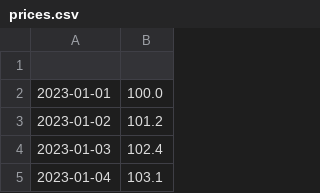
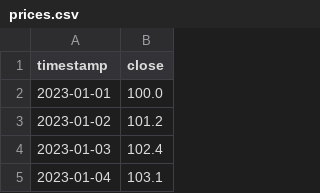
Before and after one commit to dark5eid2021/algo_trader_rust, a CSV file: data/prices.csv, drawn as a sheet; only a part is shown.

Commit message:
added data

```diff
--- a/data/prices.csv
+++ b/data/prices.csv
@@ -1,2 +1,2 @@
-
+timestamp,close
 2023-01-01,100.0
```
